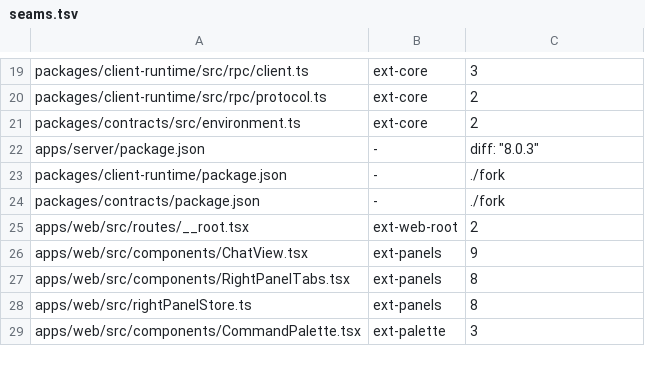
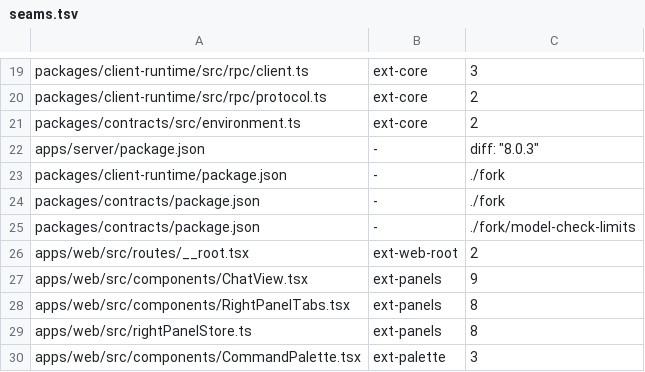
Before and after one commit to kylebegeman/loom, a TSV file: docs/fork/seams.tsv, drawn as a sheet; only a part is shown, gaps mark what is left out; the diff names each change by its address in the sheet, - before the commit and + after, or states it on an @@ line.

Commit message:
fix(fork-preview): isolate geometry workers and repair integration coverage

```diff
--- a/docs/fork/seams.tsv
+++ b/docs/fork/seams.tsv
+row 25: packages/contracts/package.json | - | ./fork/model-check-limits
```
Also changed, not shown: 22 other files.
